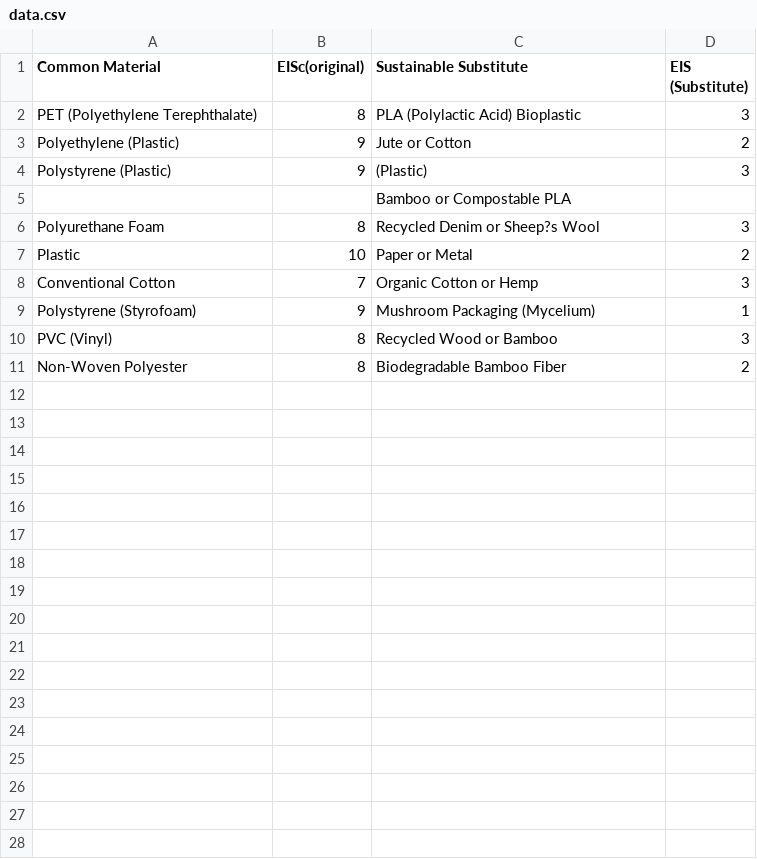
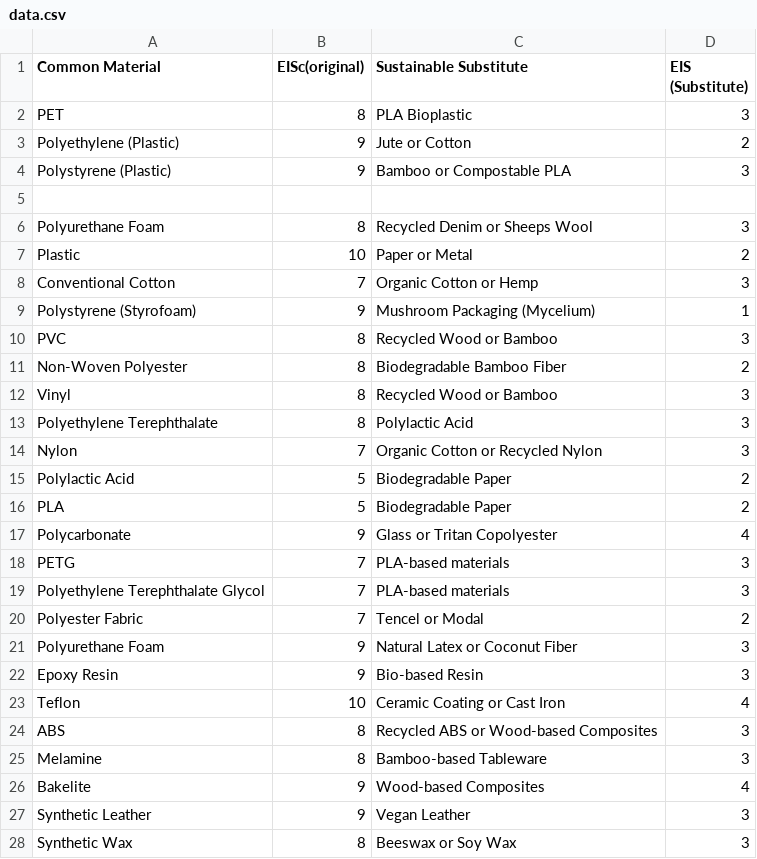
Before and after one commit to Shan-N/fastapi-mlmodel, a CSV file: data/data.csv, drawn as a sheet; only a part is shown; the diff covers the shown part only.

Commit message:
meow csv

```diff
--- a/data/data.csv
+++ b/data/data.csv
@@ -1,7 +1,7 @@
 Common Material,EISc(original),Sustainable Substitute,EIS (Substitute)
-PET (Polyethylene Terephthalate),8,PLA (Polylactic Acid) Bioplastic,3
+PET ,8,PLA Bioplastic,3
 Polyethylene (Plastic),9,Jute or Cotton,2
-Polystyrene (Plastic),9,(Plastic),3
-,,Bamboo or Compostable PLA,
-Polyurethane Foam,8,Recycled Denim or Sheep?s Wool,3
+Polystyrene (Plastic),9,Bamboo or Compostable PLA,3
+,,,
+Polyurethane Foam,8,Recycled Denim or Sheeps Wool,3
 Plastic,10,Paper or Metal,2
@@ -9,3 +9,20 @@ Conventional Cotton,7,Organic Cotton or Hemp,3
 Polystyrene (Styrofoam),9,Mushroom Packaging (Mycelium),1
-PVC (Vinyl),8,Recycled Wood or Bamboo,3
+PVC ,8,Recycled Wood or Bamboo,3
 Non-Woven Polyester,8,Biodegradable Bamboo Fiber,2
+Vinyl,8,Recycled Wood or Bamboo,3
+Polyethylene Terephthalate,8, Polylactic Acid,3
+Nylon,7,Organic Cotton or Recycled Nylon,3
+Polylactic Acid,5,Biodegradable Paper,2
+PLA,5,Biodegradable Paper,2
+Polycarbonate,9,Glass or Tritan Copolyester,4
+PETG,7,PLA-based materials,3
+Polyethylene Terephthalate Glycol,7,PLA-based materials,3
+Polyester Fabric,7,Tencel or Modal,2
+Polyurethane Foam,9,Natural Latex or Coconut Fiber,3
+Epoxy Resin,9,Bio-based Resin,3
+Teflon,10,Ceramic Coating or Cast Iron,4
+ABS,8,Recycled ABS or Wood-based Composites,3
+Melamine,8,Bamboo-based Tableware,3
+Bakelite,9,Wood-based Composites,4
+Synthetic Leather,9,Vegan Leather,3
+Synthetic Wax,8,Beeswax or Soy Wax,3
```
Also changed, not shown: 6 added rows elsewhere in this file.
